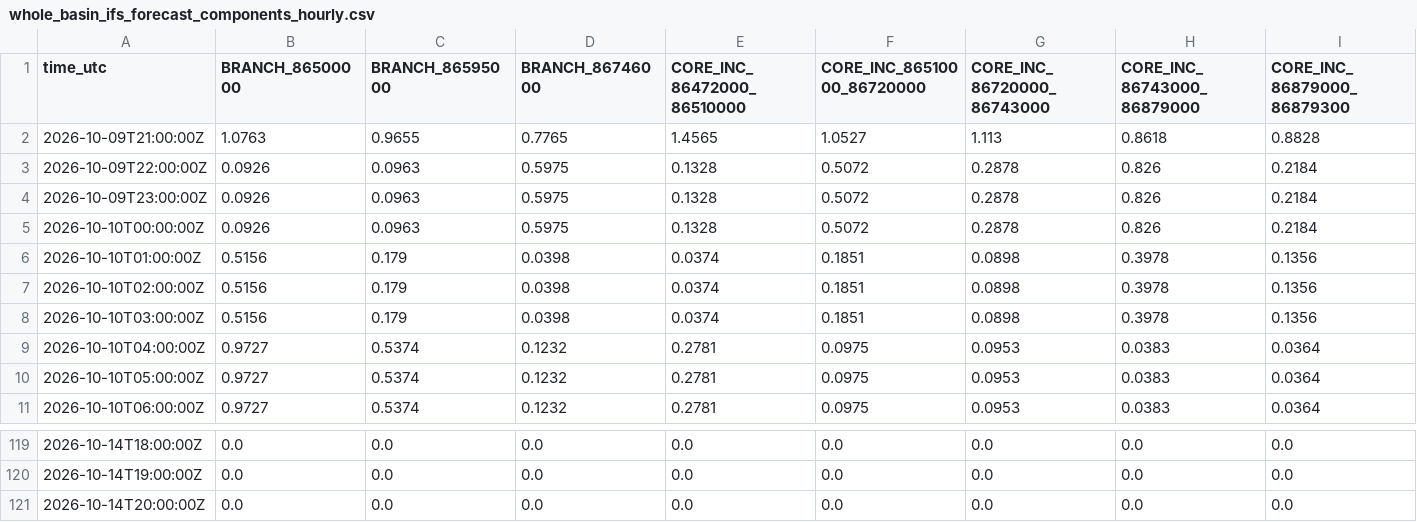
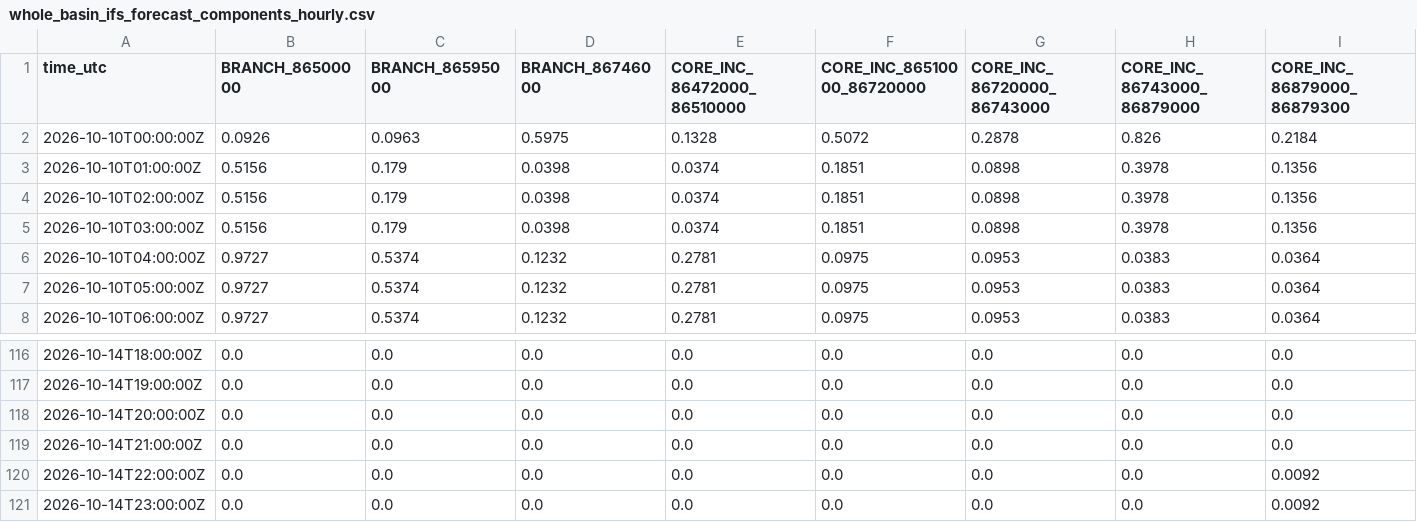
Before and after one commit to julianacarolinoreis/Previne-Taquari-Antas---Redes-Neurais, a CSV file: assets/data/hec_hms_g040_full_basin/whole_basin_ifs_forecast_components_hourly.csv, drawn as a sheet; only a part is shown, gaps mark what is left out; removed rows and columns are numbered as before the commit, all else as after; rows hold the shown columns only; the diff names each change by its address in the sheet, - before the commit and + after, or states it on an @@ line.

```diff
--- a/assets/data/hec_hms_g040_full_basin/whole_basin_ifs_forecast_components_hourly.csv
+++ b/assets/data/hec_hms_g040_full_basin/whole_basin_ifs_forecast_components_hourly.csv
-row 2: 2026-10-09T21:00:00Z | 1.0763 | 0.9655 | 0.7765 | 1.4565 | 1.0527 | 1.113 | 0.8618 | 0.8828
-row 3: 2026-10-09T22:00:00Z | 0.0926 | 0.0963 | 0.5975 | 0.1328 | 0.5072 | 0.2878 | 0.826 | 0.2184
-row 4: 2026-10-09T23:00:00Z | 0.0926 | 0.0963 | 0.5975 | 0.1328 | 0.5072 | 0.2878 | 0.826 | 0.2184
+row 119: 2026-10-14T21:00:00Z | 0.0 | 0.0 | 0.0 | 0.0 | 0.0 | 0.0 | 0.0 | 0.0
+row 120: 2026-10-14T22:00:00Z | 0.0 | 0.0 | 0.0 | 0.0 | 0.0 | 0.0 | 0.0 | 0.0092
+row 121: 2026-10-14T23:00:00Z | 0.0 | 0.0 | 0.0 | 0.0 | 0.0 | 0.0 | 0.0 | 0.0092
```
Also changed, not shown: assets/data/hec_hms_g040_full_basin/whole_basin_ifs_forecast_hourly.csv, assets/data/hec_hms_g040_full_basin/whole_basin_observed_rain_components_hourly.csv, 16 other files.
